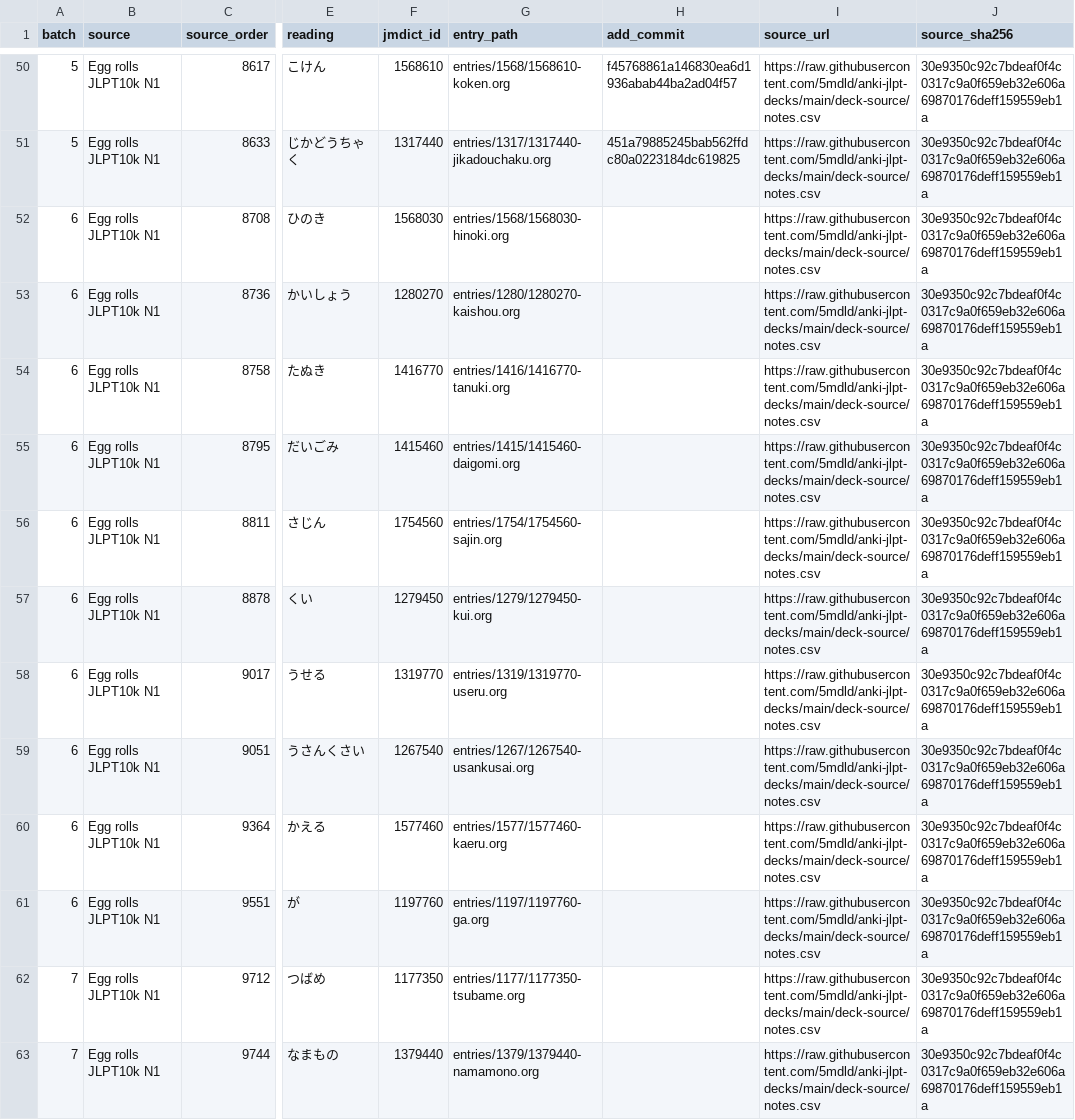
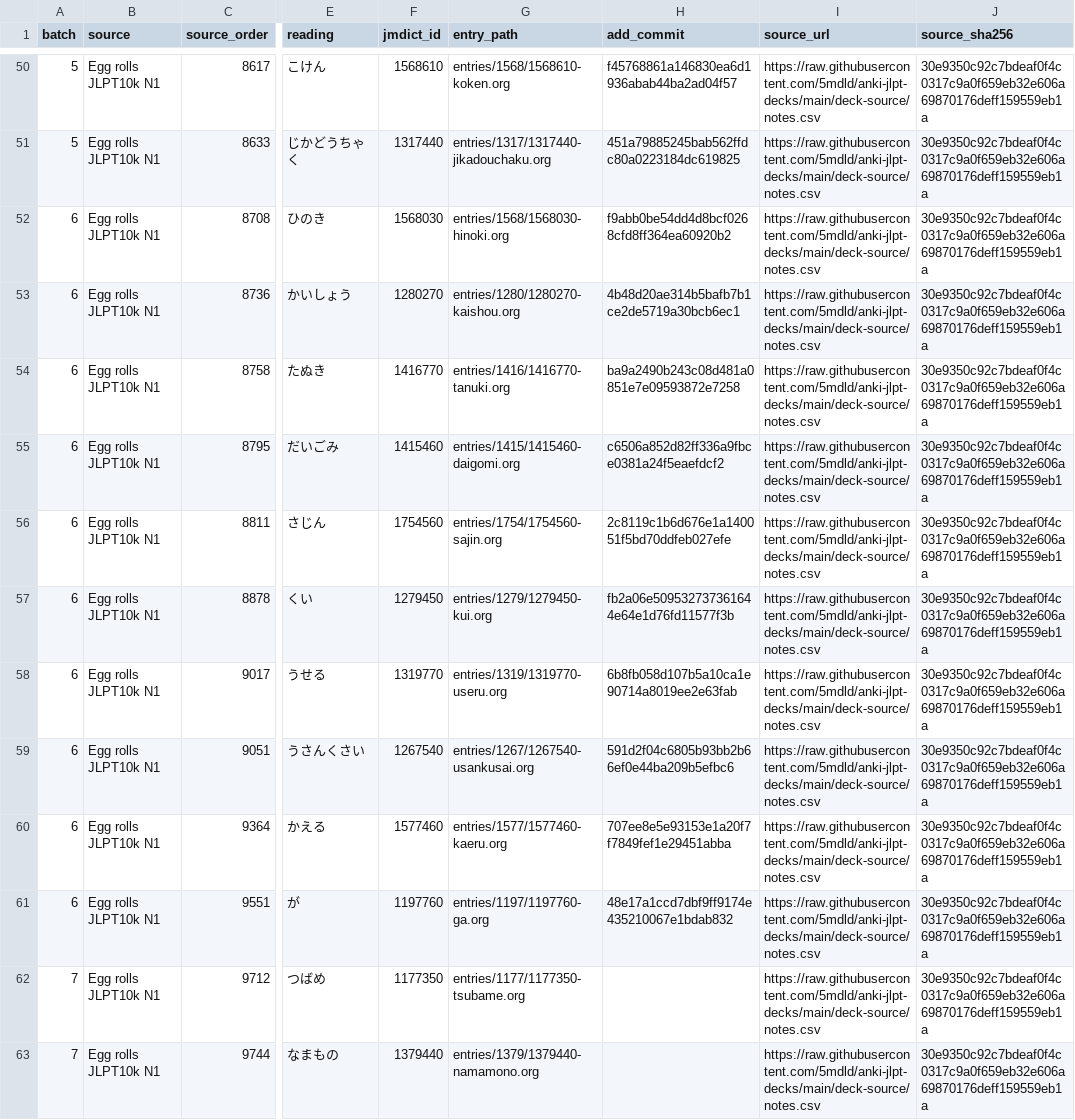
Before and after one commit to shogi-dojo/jibiki, a TSV file: docs/n10k-next100-2026-10-29c.tsv, drawn as a sheet; only a part is shown, gaps mark what is left out; the diff names each change by its address in the sheet, - before the commit and + after, or states it on an @@ line.

Commit message:
docs: record 60 completed vocabulary entries in seventh set

```diff
--- a/docs/n10k-next100-2026-10-29c.tsv
+++ b/docs/n10k-next100-2026-10-29c.tsv
-H52 (add_commit): (empty)
+H52 (add_commit): f9abb0be54dd4d8bcf0268cfd8ff364ea60920b2
-H53 (add_commit): (empty)
+H53 (add_commit): 4b48d20ae314b5bafb7b1ce2de5719a30bcb6ec1
-H54 (add_commit): (empty)
+H54 (add_commit): ba9a2490b243c08d481a0851e7e09593872e7258
-H55 (add_commit): (empty)
+H55 (add_commit): c6506a852d82ff336a9fbce0381a24f5eaefdcf2
-H56 (add_commit): (empty)
+H56 (add_commit): 2c8119c1b6d676e1a140051f5bd70ddfeb027efe
-H57 (add_commit): (empty)
+H57 (add_commit): fb2a06e509532737361644e64e1d76fd11577f3b
-H58 (add_commit): (empty)
+H58 (add_commit): 6b8fb058d107b5a10ca1e90714a8019ee2e63fab
-H59 (add_commit): (empty)
+H59 (add_commit): 591d2f04c6805b93bb2b66ef0e44ba209b5efbc6
-H60 (add_commit): (empty)
+H60 (add_commit): 707ee8e5e93153e1a20f7f7849fef1e29451abba
-H61 (add_commit): (empty)
+H61 (add_commit): 48e17a1ccd7dbf9ff9174e435210067e1bdab832
```
Also changed, not shown: 1 other file.
